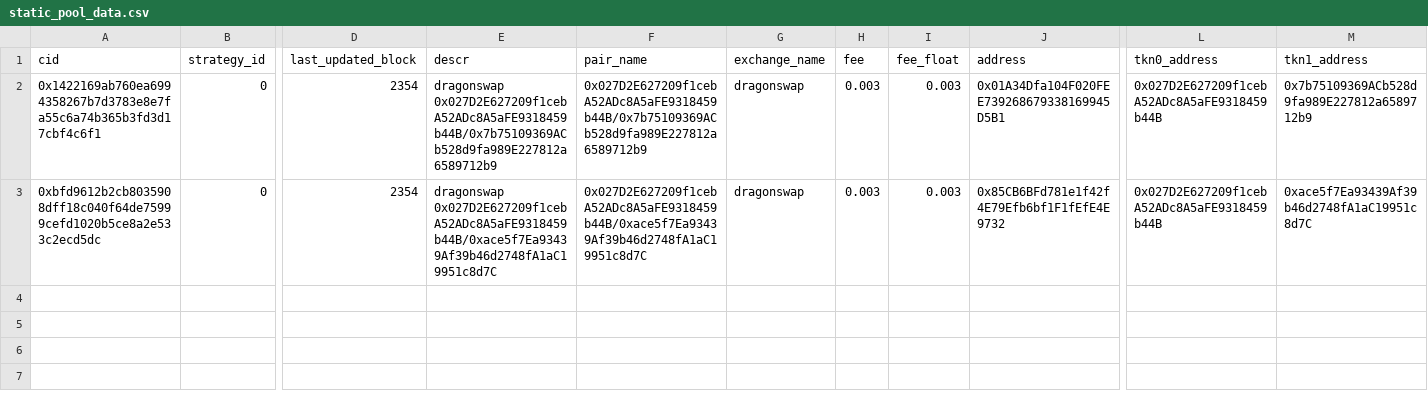
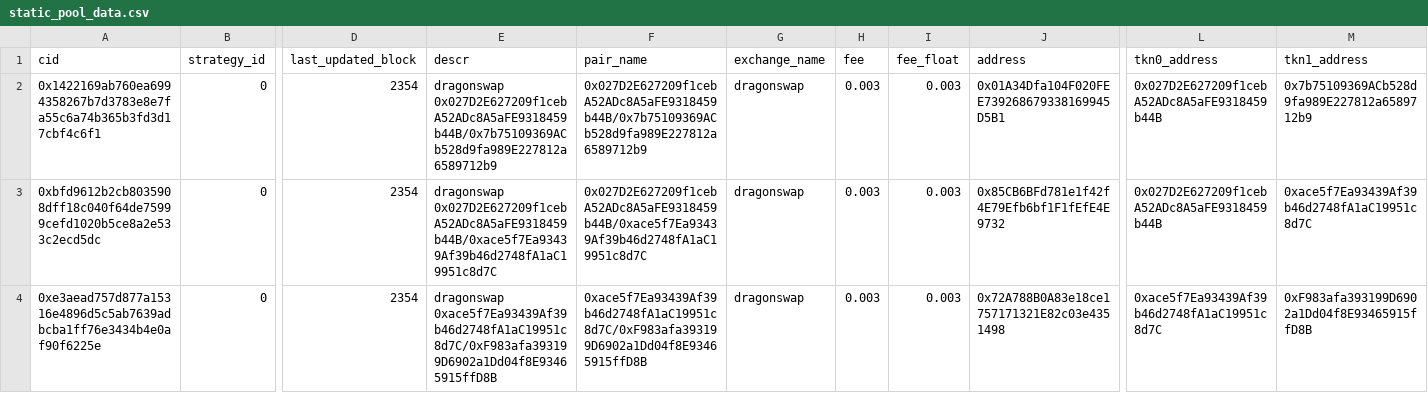
Before and after one commit to bancorprotocol/fastlane-bot, a CSV file: fastlane_bot/data/blockchain_data/sei/static_pool_data.csv, drawn as a sheet; only a part is shown, gaps mark what is left out; rows hold the shown columns only; the diff names each change by its address in the sheet, - before the commit and + after, or states it on an @@ line.

```diff
--- a/fastlane_bot/data/blockchain_data/sei/static_pool_data.csv
+++ b/fastlane_bot/data/blockchain_data/sei/static_pool_data.csv
+row 4: 0xe3aead757d877a15316e4896d5c5ab7639adbcba1ff76e3434b4e0af90f6225e | 0 | 2354 | dragonswap 0xace5f7Ea93439Af39b46d2748fA1aC19951c8d7C/0xF983afa393199D6902a1Dd04f8E93465915ffD8B | 0xace5f7Ea93439Af39b46d2748fA1aC19951c8d7C/0xF983afa393199D6902a1Dd04f8E93465915ffD8B | dragonswap | 0.003 | 0.003 | 0x72A788B0A83e18ce1757171321E82c03e4351498 | 0xace5f7Ea93439Af39b46d2748fA1aC19951c8d7C | 0xF983afa393199D6902a1Dd04f8E93465915ffD8B
```
Also changed, not shown: fastlane_bot/data/blockchain_data/sei/tokens.csv, fastlane_bot/data/multichain_addresses.csv, 2 other files.
